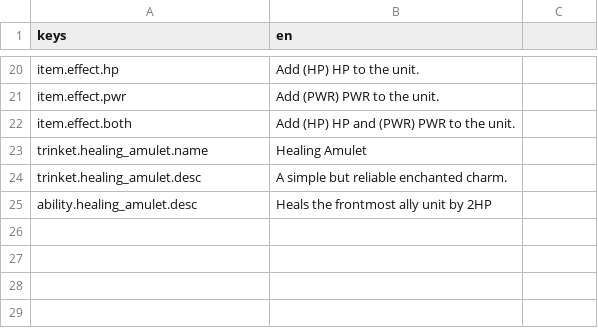
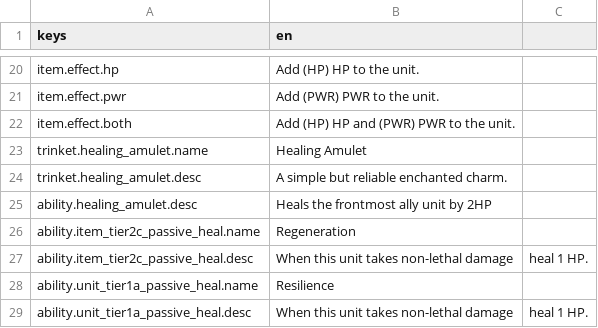
Before and after one commit to OVagamundo/Flashcard-Heroes, a CSV file: localization/game.csv, drawn as a sheet; only a part is shown, gaps mark what is left out.

Commit message:
New unit ability implemented!

```diff
--- a/localization/game.csv
+++ b/localization/game.csv
@@ -25 +25,5 @@ trinket.healing_amulet.desc,A simple but reliable enchanted charm.
 ability.healing_amulet.desc,Heals the frontmost ally unit by 2HP
+ability.item_tier2c_passive_heal.name,Regeneration
+ability.item_tier2c_passive_heal.desc,When this unit takes non-lethal damage, heal 1 HP.
+ability.unit_tier1a_passive_heal.name,Resilience
+ability.unit_tier1a_passive_heal.desc,When this unit takes non-lethal damage, heal 1 HP.
```
Also changed, not shown: 6 other files.
